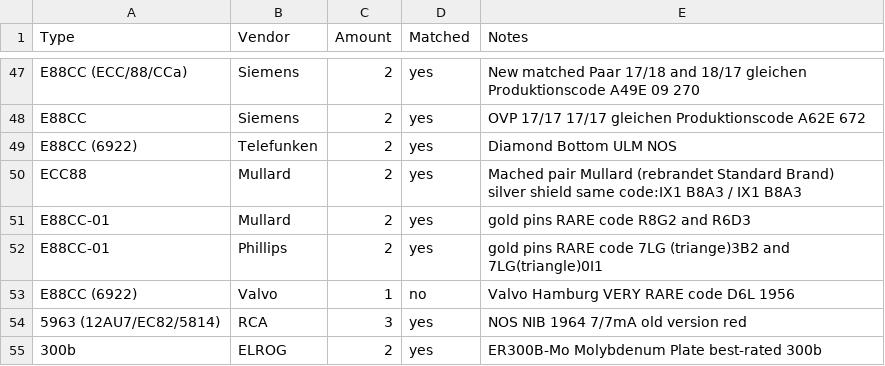
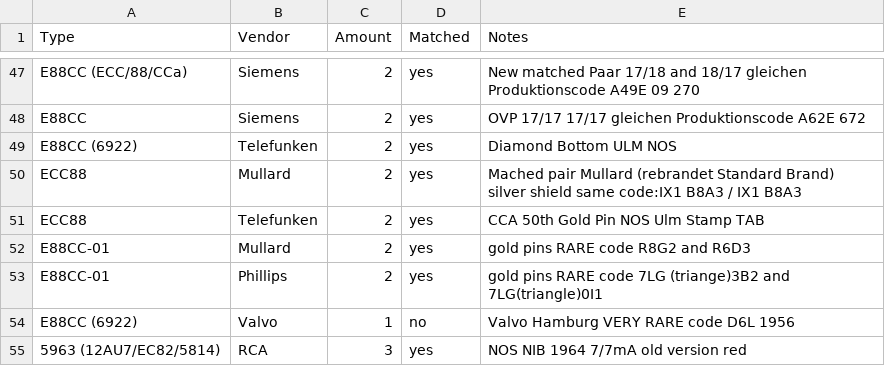
Before and after one commit to geraldfehringer/hificouching, a CSV file: _data/tubeinventory.csv, drawn as a sheet; only a part is shown, gaps mark what is left out; the shorter side is filled out with more unchanged rows.

Commit message:
Update tubeinventory.csv

```diff
--- a/_data/tubeinventory.csv
+++ b/_data/tubeinventory.csv
@@ -50,2 +50,3 @@ E88CC (6922),Telefunken,2,yes,Diamond Bottom ULM NOS
 ECC88,Mullard,2,yes,Mached pair Mullard (rebrandet Standard Brand) silver shield same code:IX1 B8A3 / IX1 B8A3
+ECC88,Telefunken,2,yes,CCA 50th Gold Pin NOS Ulm Stamp TAB
 E88CC-01,Mullard,2,yes,gold pins RARE code R8G2 and R6D3
```
